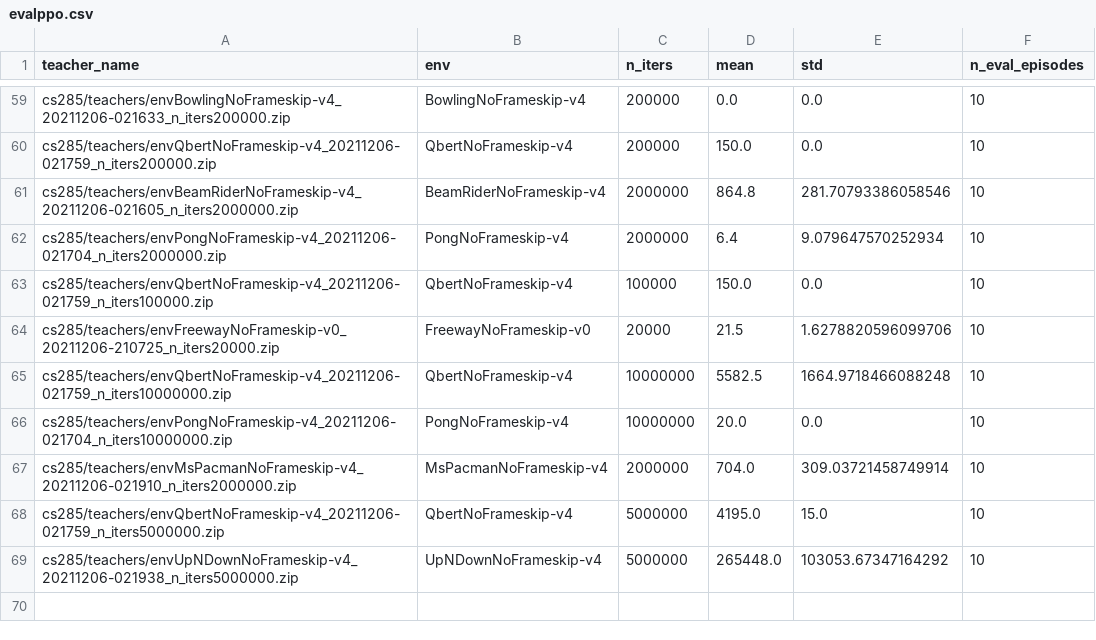
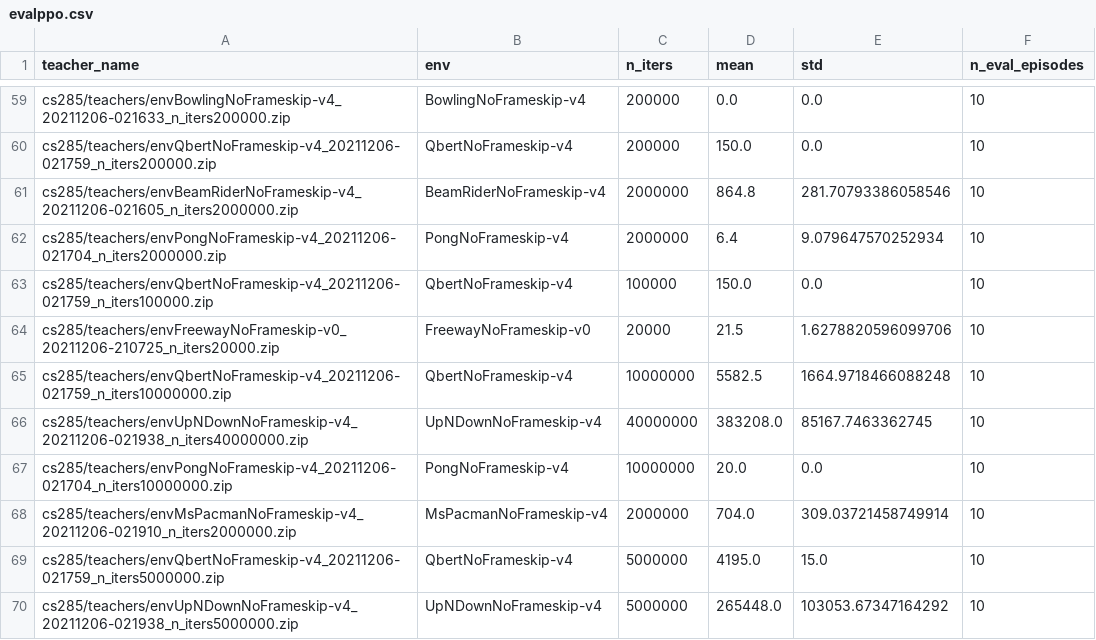
Before and after one commit to junkeun-yi/285-project, a CSV file: evalppo_logs/evalppo.csv, drawn as a sheet; only a part is shown, gaps mark what is left out.

Commit message:
update evalppo to log more info when using DO-ALL, generate list of commands to run for distillation tests

```diff
--- a/evalppo_logs/evalppo.csv
+++ b/evalppo_logs/evalppo.csv
@@ -65,2 +65,3 @@ cs285/teachers/envFreewayNoFrameskip-v0_20211206-210725_n_iters20000.zip,Freeway
 cs285/teachers/envQbertNoFrameskip-v4_20211206-021759_n_iters10000000.zip,QbertNoFrameskip-v4,10000000,5582.5,1664.9718466088248,10
+cs285/teachers/envUpNDownNoFrameskip-v4_20211206-021938_n_iters40000000.zip,UpNDownNoFrameskip-v4,40000000,383208.0,85167.7463362745,10
 cs285/teachers/envPongNoFrameskip-v4_20211206-021704_n_iters10000000.zip,PongNoFrameskip-v4,10000000,20.0,0.0,10
```
Also changed, not shown: 4 other files.
